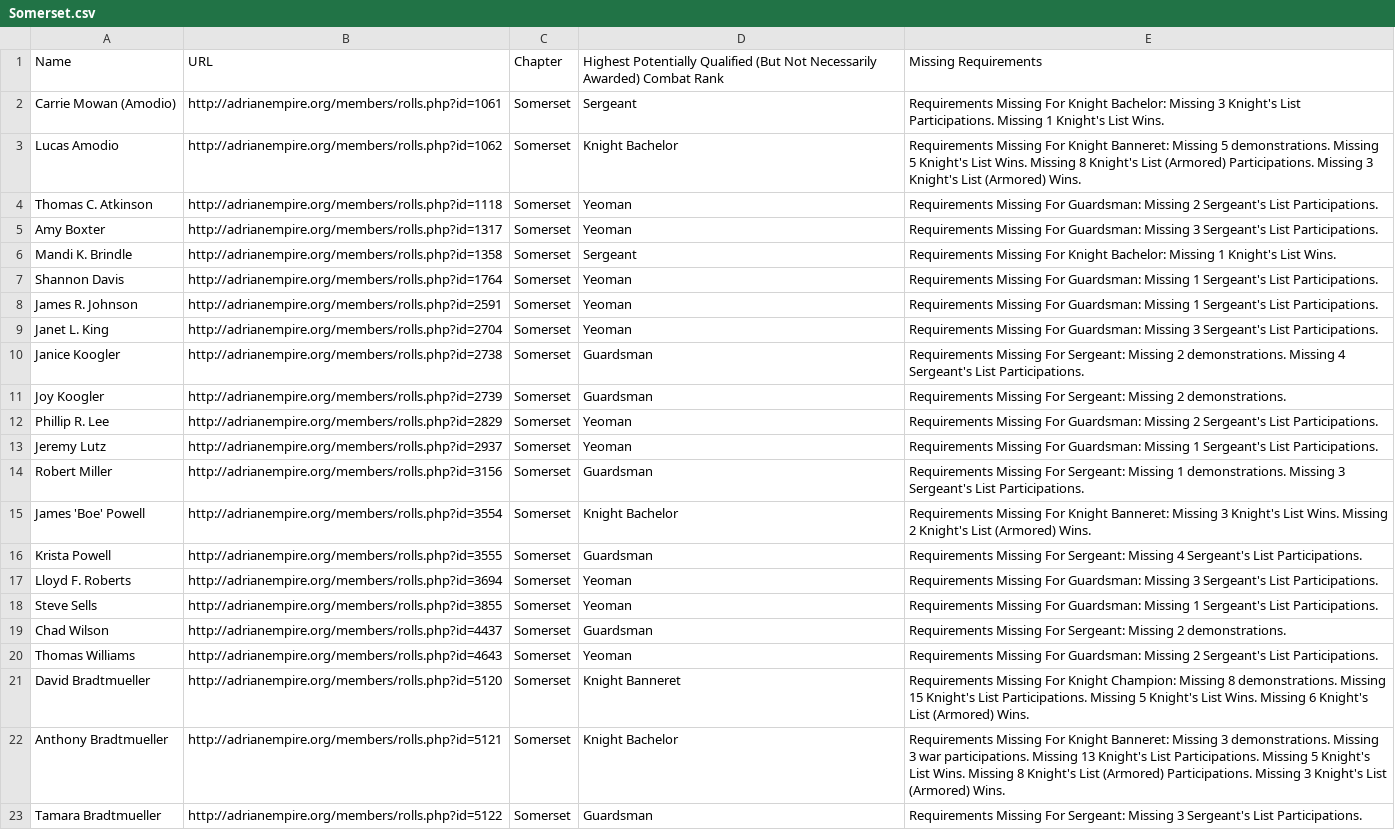
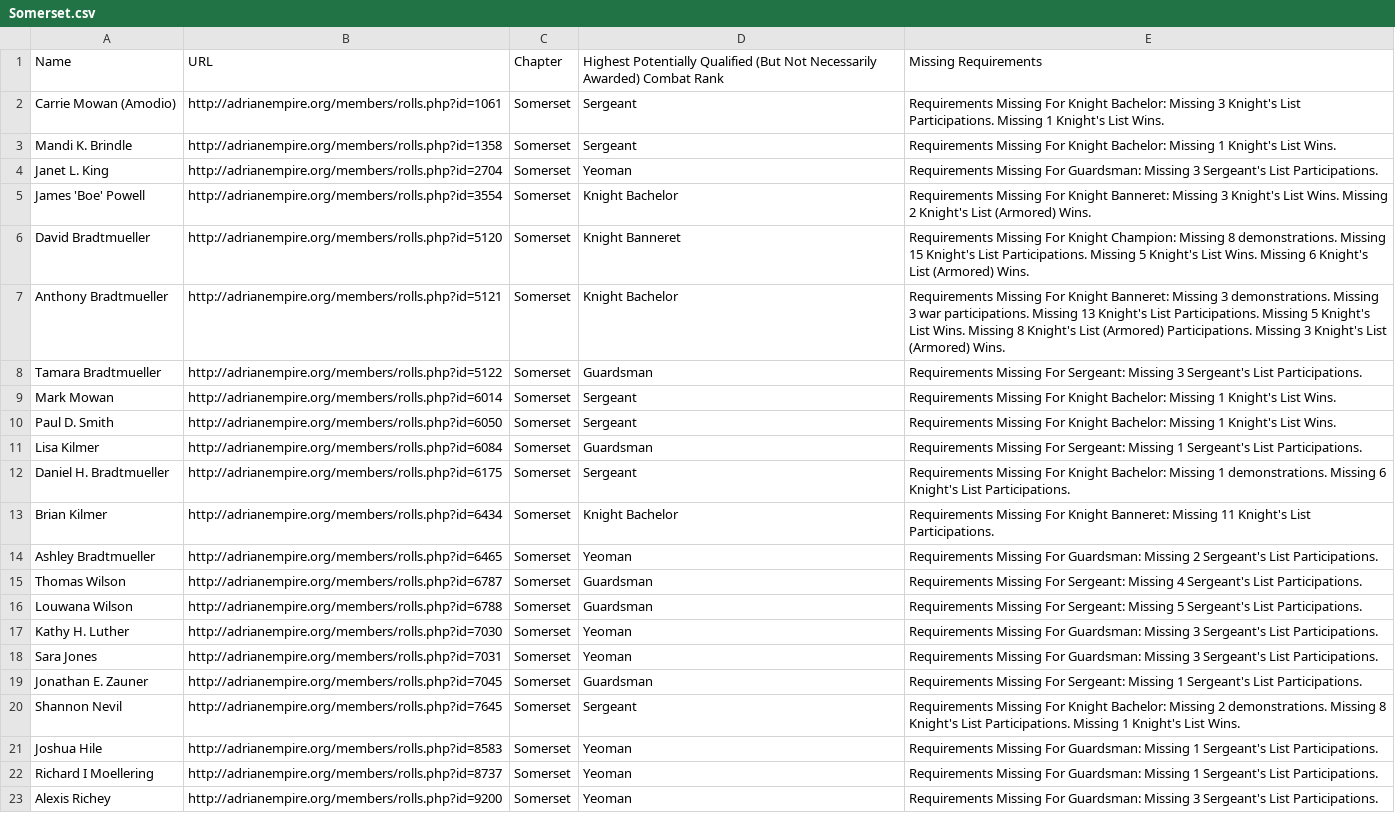
Before and after one commit to GWLlosa/AdriaRanksCalculator, a CSV file: Spreadsheets/Somerset.csv, drawn as a sheet; only a part is shown; the shorter side is filled out with more unchanged rows; the diff covers the shown part only; the diff names each change by its address in the sheet, - before the commit and + after, or states it on an @@ line.

Commit message:
Added a cutoff to only cover members who have expiration dates in the last year or later (or never).

```diff
--- a/Spreadsheets/Somerset.csv
+++ b/Spreadsheets/Somerset.csv
-row 3: Lucas Amodio | http://adrianempire.org/members/rolls.php?id=1062 | Somerset | Knight Bachelor | Requirements Missing For Knight Banneret: Missing 5 demonstrations. Missing 5 Knight's List Wins. Missing 8 Knight's List (Armored) Participations. Missing 3 Knight's List (Armored) Wins.
-row 4: Thomas C. Atkinson | http://adrianempire.org/members/rolls.php?id=1118 | Somerset | Yeoman | Requirements Missing For Guardsman: Missing 2 Sergeant's List Participations.
-row 5: Amy Boxter | http://adrianempire.org/members/rolls.php?id=1317 | Somerset | Yeoman | Requirements Missing For Guardsman: Missing 3 Sergeant's List Participations.
-row 7: Shannon Davis | http://adrianempire.org/members/rolls.php?id=1764 | Somerset | Yeoman | Requirements Missing For Guardsman: Missing 1 Sergeant's List Participations.
-row 8: James R. Johnson | http://adrianempire.org/members/rolls.php?id=2591 | Somerset | Yeoman | Requirements Missing For Guardsman: Missing 1 Sergeant's List Participations.
-row 10: Janice Koogler | http://adrianempire.org/members/rolls.php?id=2738 | Somerset | Guardsman | Requirements Missing For Sergeant: Missing 2 demonstrations. Missing 4 Sergeant's List Participations.
-row 11: Joy Koogler | http://adrianempire.org/members/rolls.php?id=2739 | Somerset | Guardsman | Requirements Missing For Sergeant: Missing 2 demonstrations.
-row 12: Phillip R. Lee | http://adrianempire.org/members/rolls.php?id=2829 | Somerset | Yeoman | Requirements Missing For Guardsman: Missing 2 Sergeant's List Participations.
-row 13: Jeremy Lutz | http://adrianempire.org/members/rolls.php?id=2937 | Somerset | Yeoman | Requirements Missing For Guardsman: Missing 1 Sergeant's List Participations.
-row 14: Robert Miller | http://adrianempire.org/members/rolls.php?id=3156 | Somerset | Guardsman | Requirements Missing For Sergeant: Missing 1 demonstrations. Missing 3 Sergeant's List Participations.
-row 16: Krista Powell | http://adrianempire.org/members/rolls.php?id=3555 | Somerset | Guardsman | Requirements Missing For Sergeant: Missing 4 Sergeant's List Participations.
-row 17: Lloyd F. Roberts | http://adrianempire.org/members/rolls.php?id=3694 | Somerset | Yeoman | Requirements Missing For Guardsman: Missing 3 Sergeant's List Participations.
-row 18: Steve Sells | http://adrianempire.org/members/rolls.php?id=3855 | Somerset | Yeoman | Requirements Missing For Guardsman: Missing 1 Sergeant's List Participations.
-row 19: Chad Wilson | http://adrianempire.org/members/rolls.php?id=4437 | Somerset | Guardsman | Requirements Missing For Sergeant: Missing 2 demonstrations.
-row 20: Thomas Williams | http://adrianempire.org/members/rolls.php?id=4643 | Somerset | Yeoman | Requirements Missing For Guardsman: Missing 2 Sergeant's List Participations.
```
Also changed, not shown: 17 removed rows elsewhere in this file, Spreadsheets/Bisqaia.csv, Spreadsheets/Brunico.csv, 32 other files.
